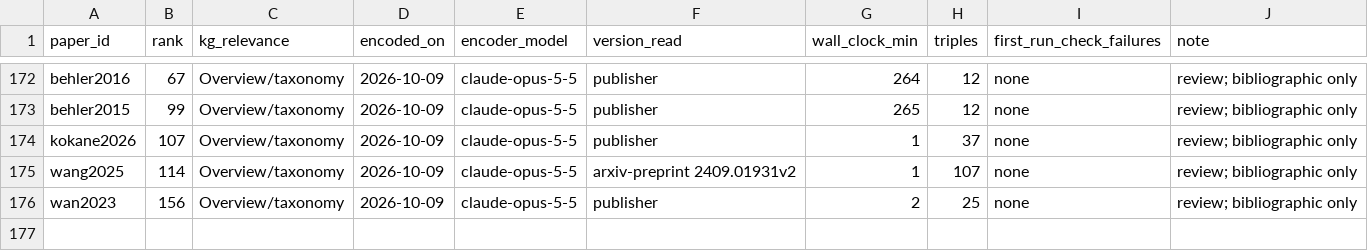
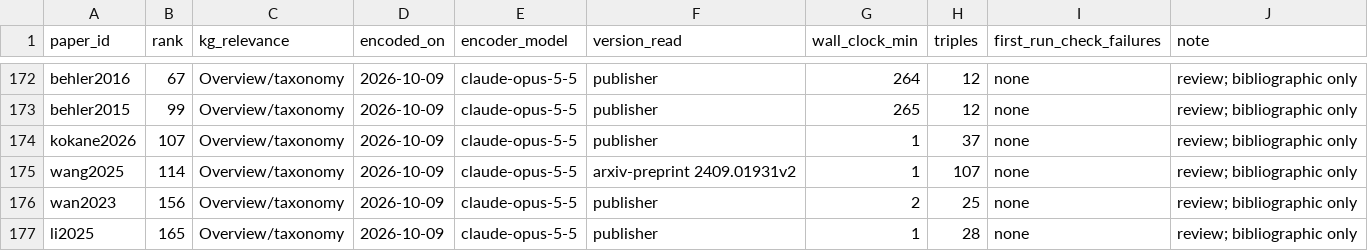
Before and after one commit to danielhz/mlips-ontology, a CSV file: artifacts/kg/population-log.csv, drawn as a sheet; only a part is shown, gaps mark what is left out; the diff names each change by its address in the sheet, - before the commit and + after, or states it on an @@ line.

Commit message:
kg: encode li2025 (28 triples)

```diff
--- a/artifacts/kg/population-log.csv
+++ b/artifacts/kg/population-log.csv
+row 177: li2025 | 165 | Overview/taxonomy | 2026-10-09 | claude-opus-5-5 | publisher | 1 | 28 | none | review; bibliographic only
```
Also changed, not shown: 1 other file.
